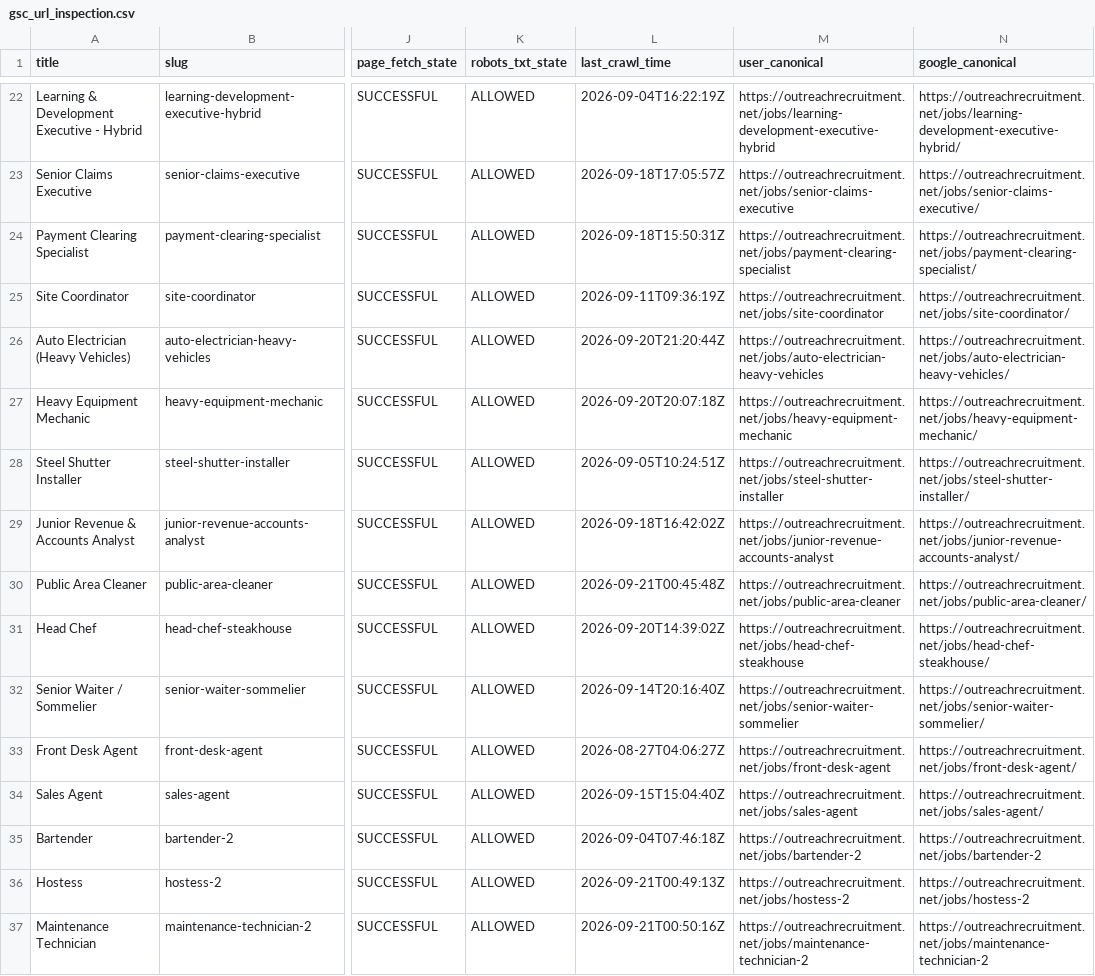
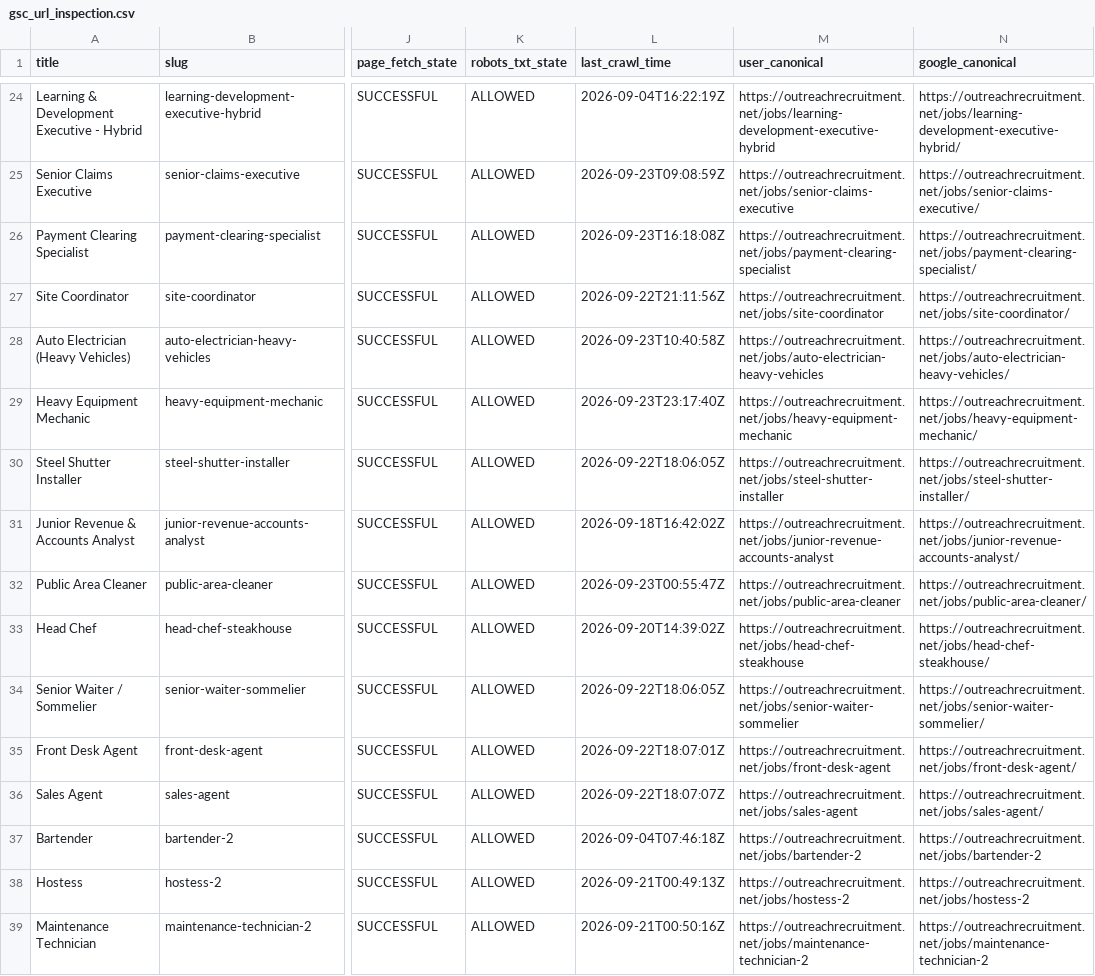
Before and after one commit to sofyanebarakat-beep/OutreachRecruitment-Jobs-in-Malta, a CSV file: reports/gsc_url_inspection.csv, drawn as a sheet; only a part is shown, gaps mark what is left out; addresses are those after the commit; the diff covers the shown part only; the diff names each change by its address in the sheet, - before the commit and + after, or states it on an @@ line.

```diff
--- a/reports/gsc_url_inspection.csv
+++ b/reports/gsc_url_inspection.csv
-L25 (last_crawl_time): 2026-09-18T17:05:57Z
+L25 (last_crawl_time): 2026-09-23T09:08:59Z
-L26 (last_crawl_time): 2026-09-18T15:50:31Z
+L26 (last_crawl_time): 2026-09-23T16:18:08Z
-L27 (last_crawl_time): 2026-09-11T09:36:19Z
+L27 (last_crawl_time): 2026-09-22T21:11:56Z
-L28 (last_crawl_time): 2026-09-20T21:20:44Z
+L28 (last_crawl_time): 2026-09-23T10:40:58Z
-L29 (last_crawl_time): 2026-09-20T20:07:18Z
+L29 (last_crawl_time): 2026-09-23T23:17:40Z
-L30 (last_crawl_time): 2026-09-05T10:24:51Z
+L30 (last_crawl_time): 2026-09-22T18:06:05Z
-L32 (last_crawl_time): 2026-09-21T00:45:48Z
+L32 (last_crawl_time): 2026-09-23T00:55:47Z
-L34 (last_crawl_time): 2026-09-14T20:16:40Z
+L34 (last_crawl_time): 2026-09-22T18:06:05Z
-L35 (last_crawl_time): 2026-08-27T04:06:27Z
+L35 (last_crawl_time): 2026-09-22T18:07:01Z
-L36 (last_crawl_time): 2026-09-15T15:04:40Z
+L36 (last_crawl_time): 2026-09-22T18:07:07Z
```
Also changed, not shown: 2 added rows, 1 moved row and 116 edited cells elsewhere in this file, reports/extra_jobs.csv, reports/gsc_indexing_problems.csv, 17 other files.
